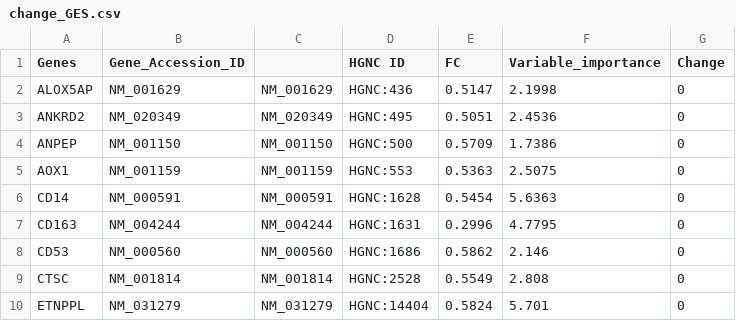
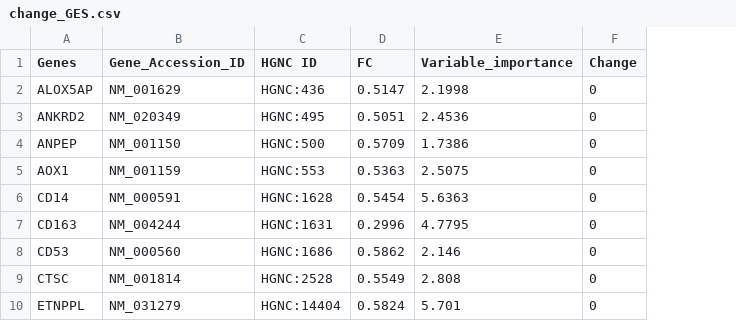
Before and after one commit to klee120/iw, a CSV file: change_GES.csv, drawn as a sheet; only a part is shown; the diff names each change by its address in the sheet, - before the commit and + after, or states it on an @@ line.

Commit message:
remove col

```diff
--- a/change_GES.csv
+++ b/change_GES.csv
-column C, rows 2-10: NM_001629 | NM_020349 | NM_001150 | NM_001159 | NM_000591 | NM_004244 | NM_000560 | NM_001814 | NM_031279
```
